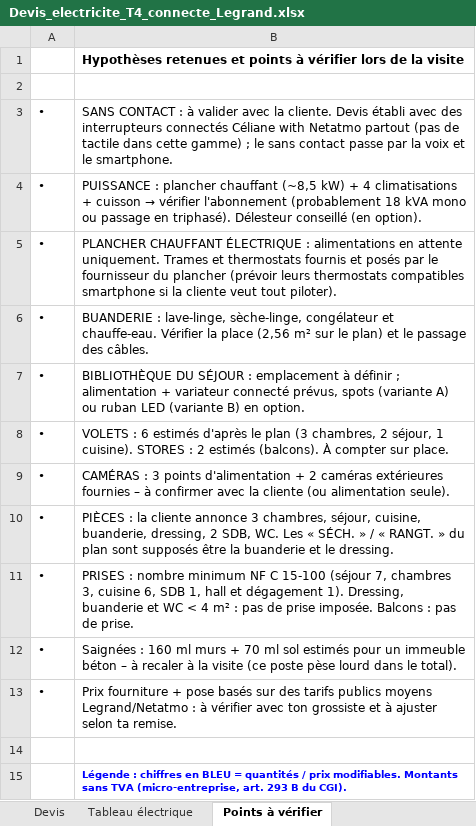
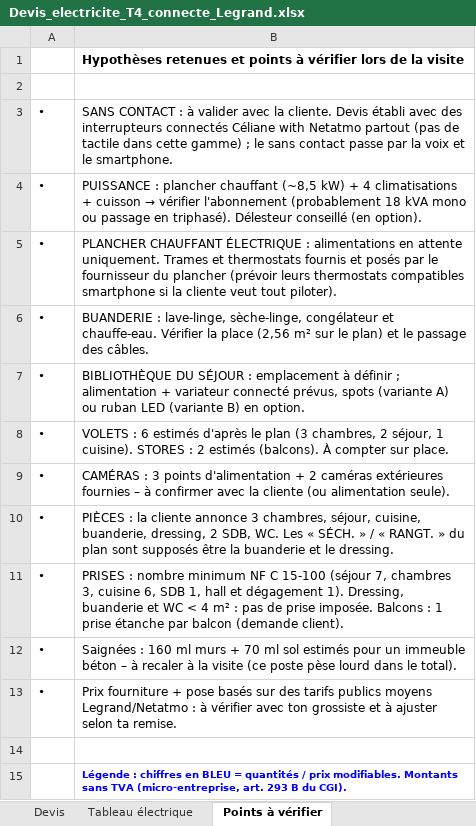
Before and after one commit to spiridon06/Maurel-ec, an Excel workbook: devis/Devis_electricite_T4_connecte_Legrand.xlsx, sheet Points à vérifier, drawn as a sheet; values as stored, in another font and other column widths than the file's, no borders; the diff names each change by its address in the sheet, - before the commit and + after, or states it on an @@ line.

```diff
--- a/devis/Devis_electricite_T4_connecte_Legrand.xlsx (sheet Points à vérifier)
+++ b/devis/Devis_electricite_T4_connecte_Legrand.xlsx (sheet Points à vérifier)
-B11: …Balcons : pas de prise.
+B11: …Balcons : 1 prise étanche par balcon (demande client).
```
Also changed, not shown: sheet Devis, sheet Tableau électrique, formulas that keep their value, 2 other files.
